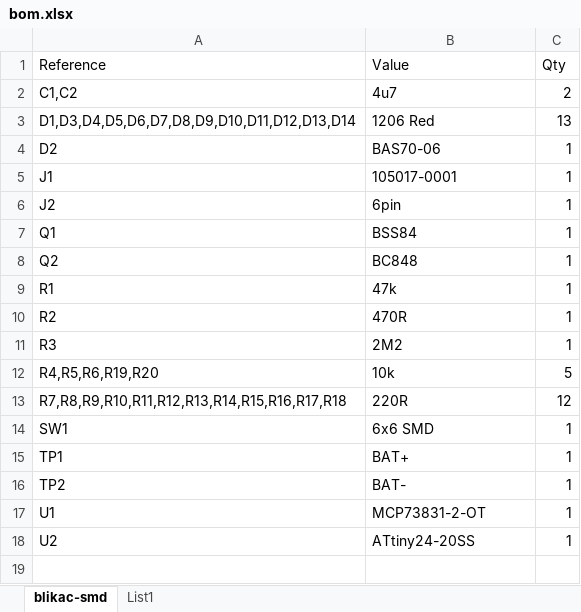
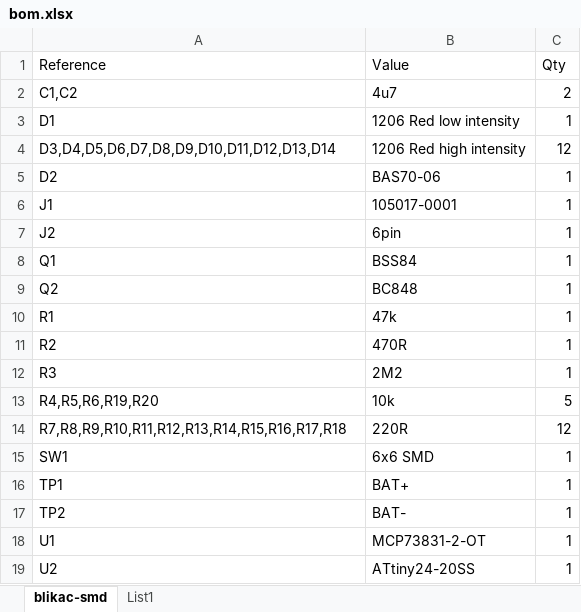
Before and after one commit to Elektrokrouzek-cz/backpack-flashlight-smd, an Excel workbook: doc/bom.xlsx, sheet blikac-smd, drawn as a sheet; values as stored, in another font and other column widths than the file's, no borders; table styles not drawn; removed rows and columns are numbered as before the commit, all else as after; the diff names each change by its address in the sheet, - before the commit and + after, or states it on an @@ line.

Commit message:
BOM update

```diff
--- a/doc/bom.xlsx (sheet blikac-smd)
+++ b/doc/bom.xlsx (sheet blikac-smd)
-row 3: D1,D3,D4,D5,D6,D7,D8,D9,D10,D11,D12,D13,D14 | 1206 Red | 13
+row 3: D1 | 1206 Red low intensity | 1
+row 4: D3,D4,D5,D6,D7,D8,D9,D10,D11,D12,D13,D14 | 1206 Red high intensity | 12
```
